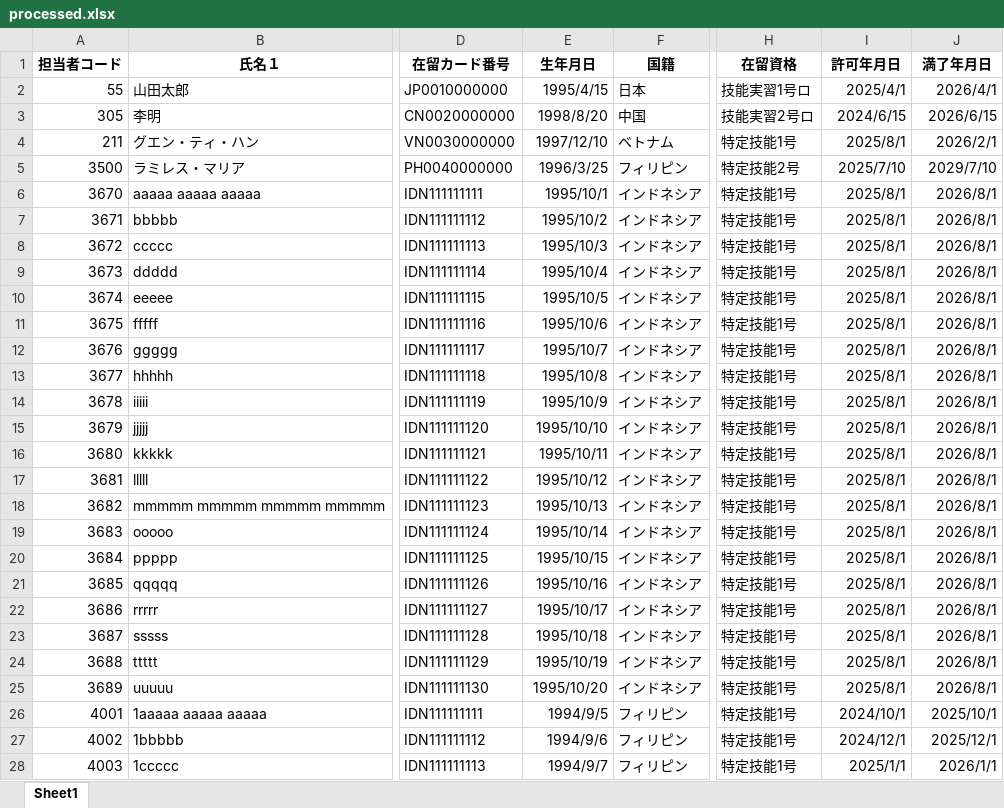
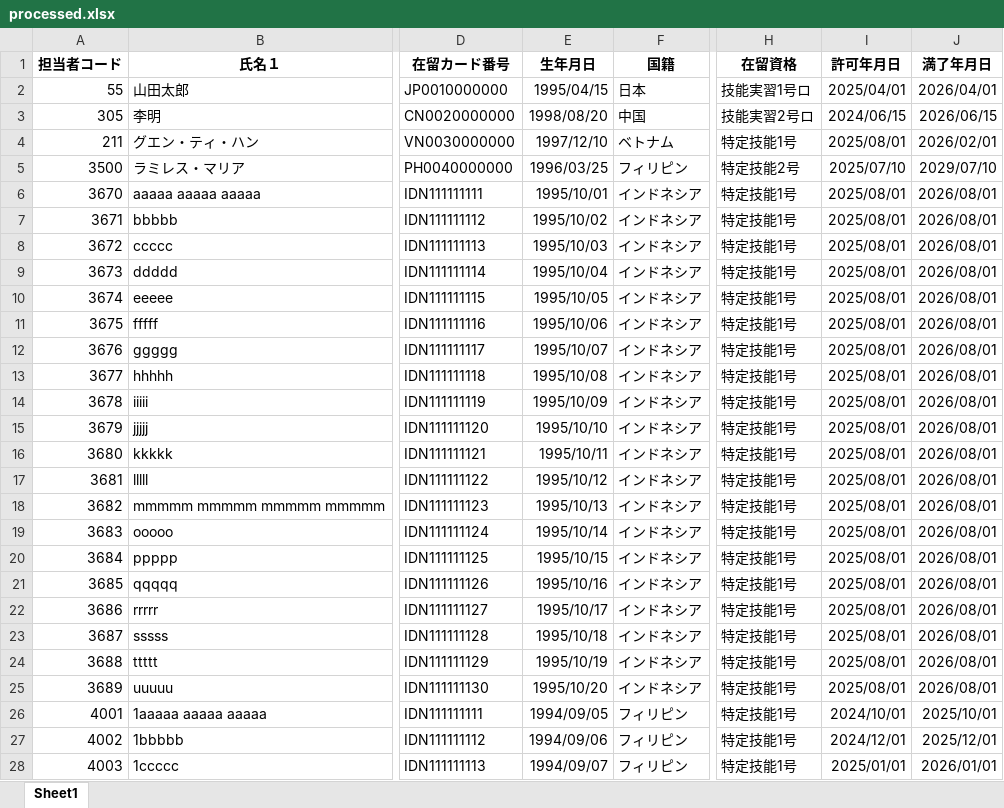
Before and after one commit to nami-ima3736/taskn-python-app4, an Excel workbook: uploads/processed.xlsx, sheet Sheet1, drawn as a sheet; only a part is shown, gaps mark what is left out; values as stored, in another font and other column widths than the file's, no borders; the diff covers the shown part only; the diff names each change by its address in the sheet, - before the commit and + after, or states it on an @@ line.

```diff
--- a/uploads/processed.xlsx (sheet Sheet1)
+++ b/uploads/processed.xlsx (sheet Sheet1)
-E2 (生年月日): 1995/4/15
+E2 (生年月日): 1995/04/15
-I2 (許可年月日): 2025/4/1
+I2 (許可年月日): 2025/04/01
-J2 (満了年月日): 2026/4/1
+J2 (満了年月日): 2026/04/01
-E3 (生年月日): 1998/8/20
+E3 (生年月日): 1998/08/20
-I3 (許可年月日): 2024/6/15
+I3 (許可年月日): 2024/06/15
-J3 (満了年月日): 2026/6/15
+J3 (満了年月日): 2026/06/15
-I4 (許可年月日): 2025/8/1
+I4 (許可年月日): 2025/08/01
-J4 (満了年月日): 2026/2/1
+J4 (満了年月日): 2026/02/01
-E5 (生年月日): 1996/3/25
+E5 (生年月日): 1996/03/25
-I5 (許可年月日): 2025/7/10
+I5 (許可年月日): 2025/07/10
-J5 (満了年月日): 2029/7/10
+J5 (満了年月日): 2029/07/10
-E6 (生年月日): 1995/10/1
+E6 (生年月日): 1995/10/01
-I6:I25 (許可年月日): 2025/8/1
+I6:I25 (許可年月日): 2025/08/01
-J6:J25 (満了年月日): 2026/8/1
+J6:J25 (満了年月日): 2026/08/01
-E7 (生年月日): 1995/10/2
+E7 (生年月日): 1995/10/02
-E8 (生年月日): 1995/10/3
+E8 (生年月日): 1995/10/03
-E9 (生年月日): 1995/10/4
+E9 (生年月日): 1995/10/04
-E10 (生年月日): 1995/10/5
+E10 (生年月日): 1995/10/05
-E11 (生年月日): 1995/10/6
+E11 (生年月日): 1995/10/06
-E12 (生年月日): 1995/10/7
+E12 (生年月日): 1995/10/07
-E13 (生年月日): 1995/10/8
+E13 (生年月日): 1995/10/08
-E14 (生年月日): 1995/10/9
+E14 (生年月日): 1995/10/09
-E26 (生年月日): 1994/9/5
+E26 (生年月日): 1994/09/05
-I26 (許可年月日): 2024/10/1
+I26 (許可年月日): 2024/10/01
-J26 (満了年月日): 2025/10/1
+J26 (満了年月日): 2025/10/01
-E27 (生年月日): 1994/9/6
+E27 (生年月日): 1994/09/06
-I27 (許可年月日): 2024/12/1
+I27 (許可年月日): 2024/12/01
-J27 (満了年月日): 2025/12/1
+J27 (満了年月日): 2025/12/01
-E28 (生年月日): 1994/9/7
+E28 (生年月日): 1994/09/07
-I28 (許可年月日): 2025/1/1
+I28 (許可年月日): 2025/01/01
-J28 (満了年月日): 2026/1/1
+J28 (満了年月日): 2026/01/01
```
Also changed, not shown: 1 added row and 25 edited cells elsewhere in this sheet, uploads/アラートリスト.xlsx, uploads/在留資格管理_processed.xlsx, 28 other files.
